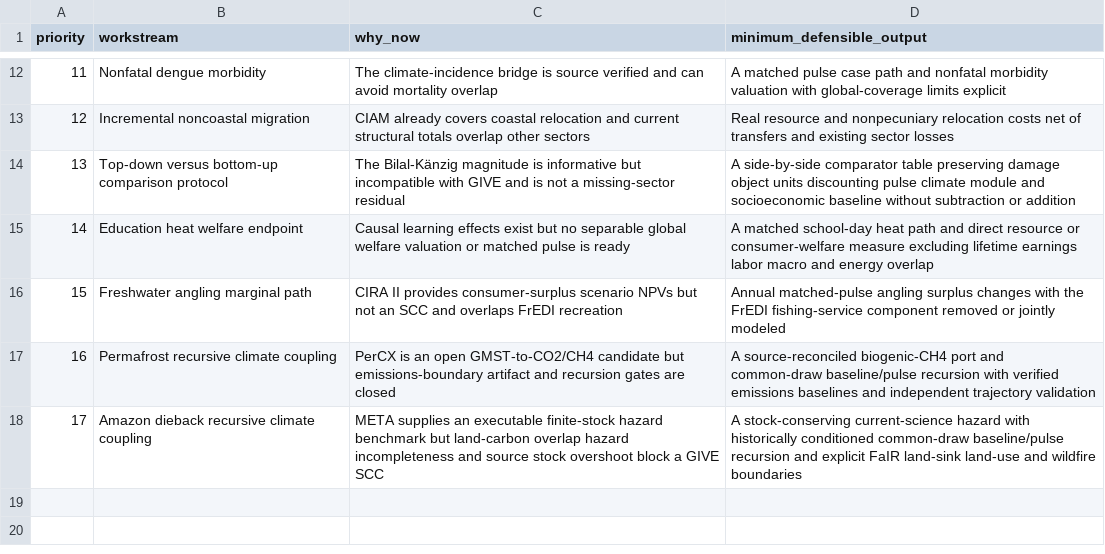
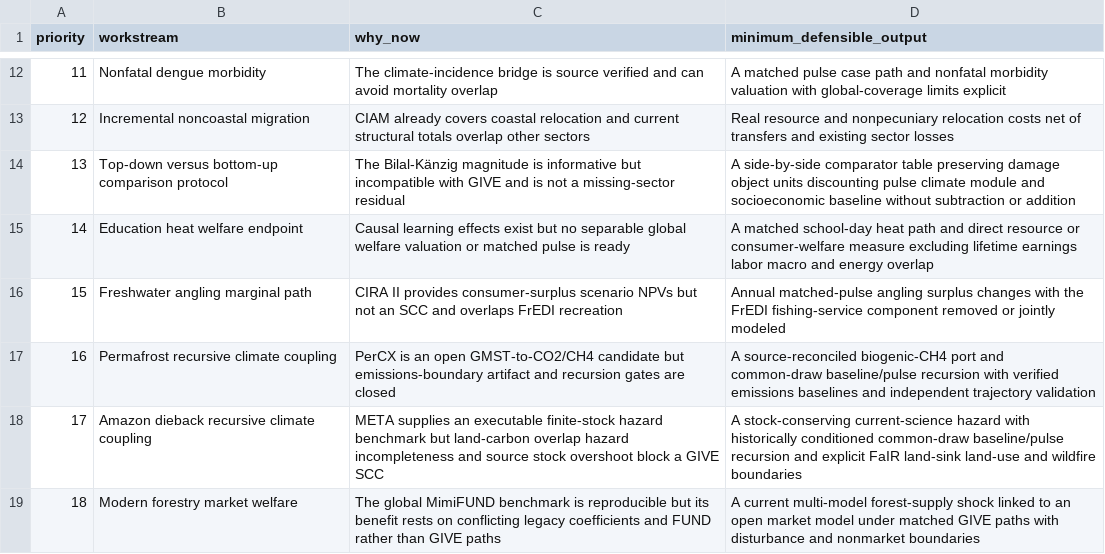
Before and after one commit to jbbcsu/give-wildfire-carbon-feedback, a CSV file: data/derived/next_step_priorities_v1.csv, drawn as a sheet; only a part is shown, gaps mark what is left out; the diff names each change by its address in the sheet, - before the commit and + after, or states it on an @@ line.

```diff
--- a/data/derived/next_step_priorities_v1.csv
+++ b/data/derived/next_step_priorities_v1.csv
+row 19: 18 | Modern forestry market welfare | The global MimiFUND benchmark is reproducible but its benefit rests on conflicting legacy coefficients and FUND rather than GIVE paths | A current multi-model forest-supply shock linked to an open market model under matched GIVE paths with disturbance and nonmarket boundaries
```
Also changed, not shown: data/derived/master_damage_sector_ledger_v1.csv, data/derived/overlap_matrix_v1.csv, 10 other files.
